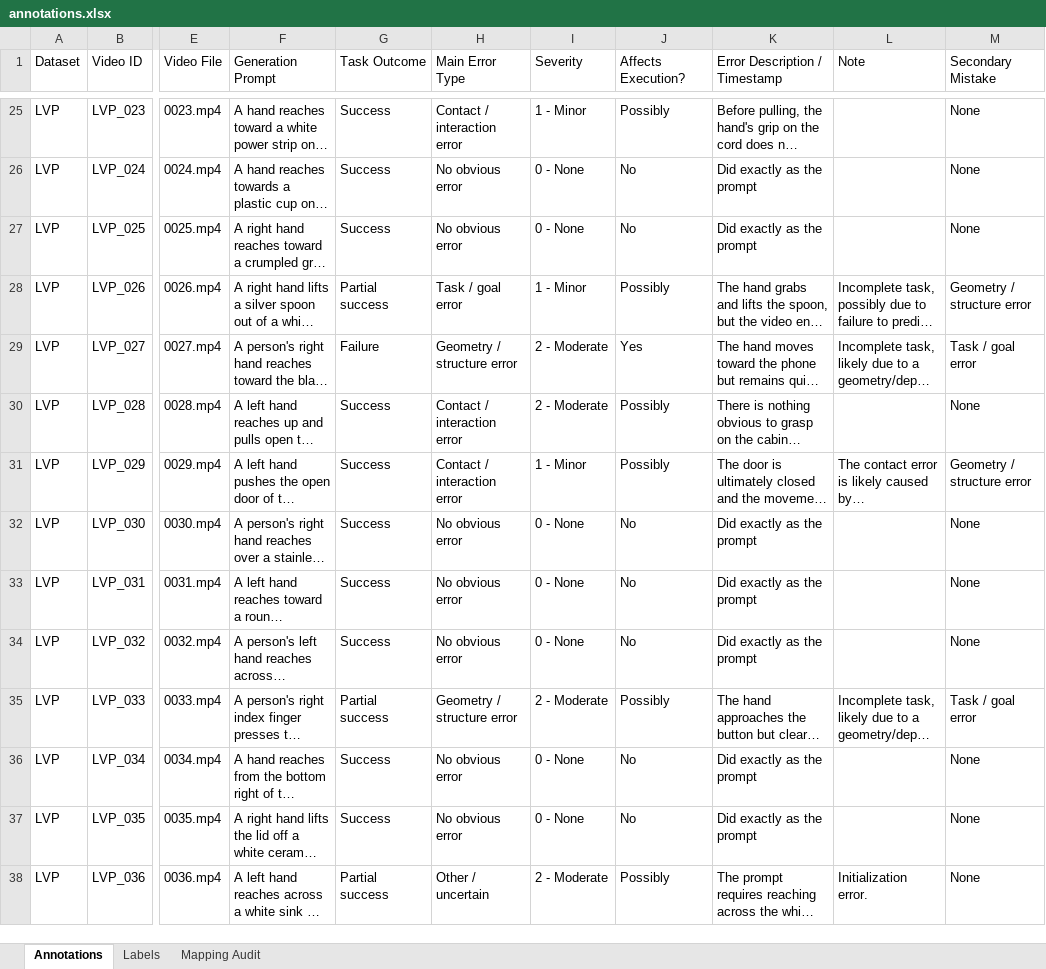
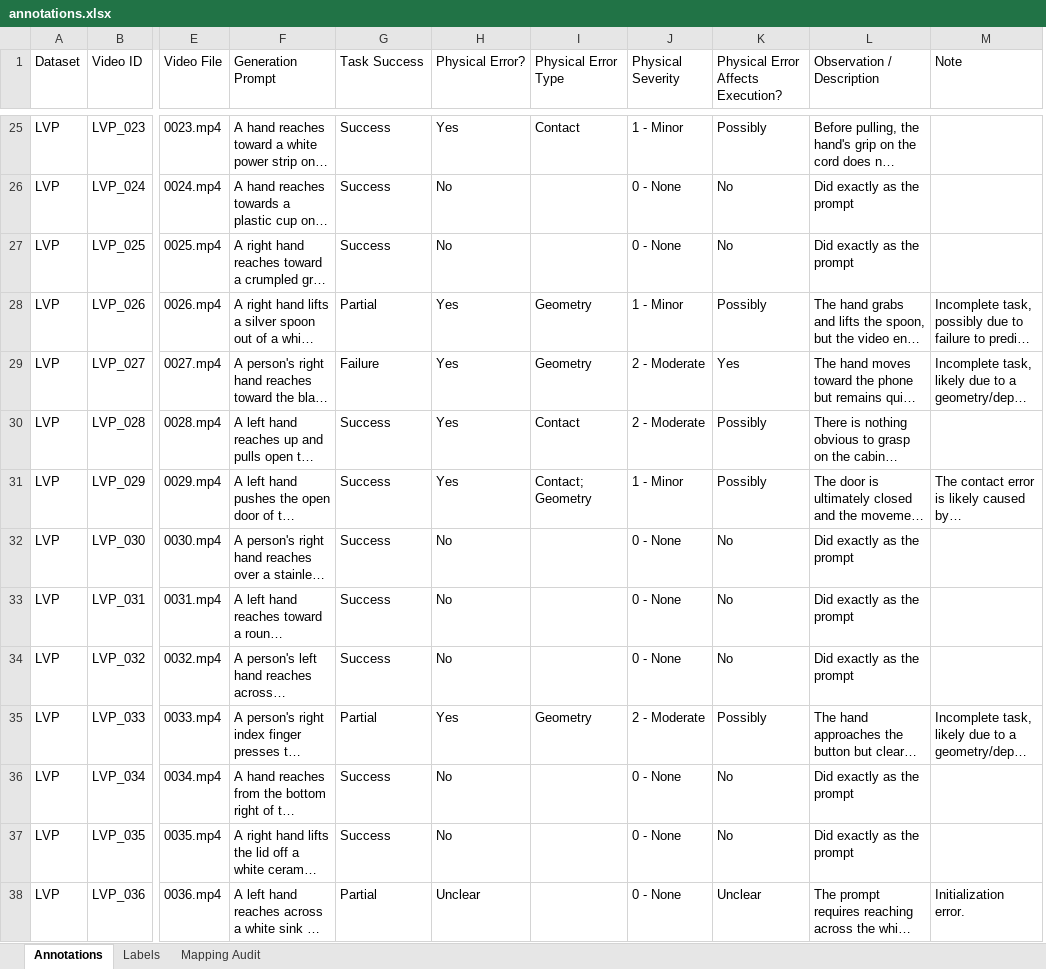
Before and after one commit to Zhuoying-Yang/lvp-robowm-physical-review, an Excel workbook: annotations.xlsx, sheet Annotations, drawn as a sheet; only a part is shown, gaps mark what is left out; long unchanged cells end in …; values as stored, in another font and other column widths than the file's, no cell formats; conditional formats and table styles not drawn; removed rows and columns are numbered as before the commit, all else as after; the diff covers the shown part only; the diff names each change by its address in the sheet, - before the commit and + after, or states it on an @@ line.

Commit message:
Separate task success from physical errors

```diff
--- a/annotations.xlsx (sheet Annotations)
+++ b/annotations.xlsx (sheet Annotations)
+column I (Physical Error Type), rows 25-35: Contact |  |  | Geometry | Geometry | Contact | Contact; Geometry |  |  |  | Geometry
-column M (Secondary Mistake), rows 25-38: None | None | None | Geometry / structure error | Task / goal error | None | Geometry / structure error | None | None | None | Task / goal error | None | None | None
-G1: Task Outcome
+G1: Task Success
-H1: Main Error Type
+H1: Physical Error?
-J1: Severity
+J1: Physical Severity
-K1: Affects Execution?
+K1: Physical Error Affects Execution?
-L1: Error Description / Timestamp
+L1: Observation / Description
-H25 (Physical Error?): Contact / interaction error
+H25 (Physical Error?): Yes
-H26:H27 (Physical Error?): No obvious error
+H26:H27 (Physical Error?): No
-G28 (Task Success): Partial success
+G28 (Task Success): Partial
-H28 (Physical Error?): Task / goal error
+H28 (Physical Error?): Yes
-H29 (Physical Error?): Geometry / structure error
+H29 (Physical Error?): Yes
-H30:H31 (Physical Error?): Contact / interaction error
+H30:H31 (Physical Error?): Yes
-H32:H34 (Physical Error?): No obvious error
+H32:H34 (Physical Error?): No
-G35 (Task Success): Partial success
+G35 (Task Success): Partial
-H35 (Physical Error?): Geometry / structure error
+H35 (Physical Error?): Yes
-H36:H37 (Physical Error?): No obvious error
+H36:H37 (Physical Error?): No
-G38 (Task Success): Partial success
+G38 (Task Success): Partial
-H38 (Physical Error?): Other / uncertain
+H38 (Physical Error?): Unclear
-J38 (Physical Severity): 2 - Moderate
+J38 (Physical Severity): 0 - None
-K38: Possibly
+K38: Unclear
```
Also changed, not shown: 271 edited cells elsewhere in this sheet, sheet Labels, cell formats, 1 other file.
